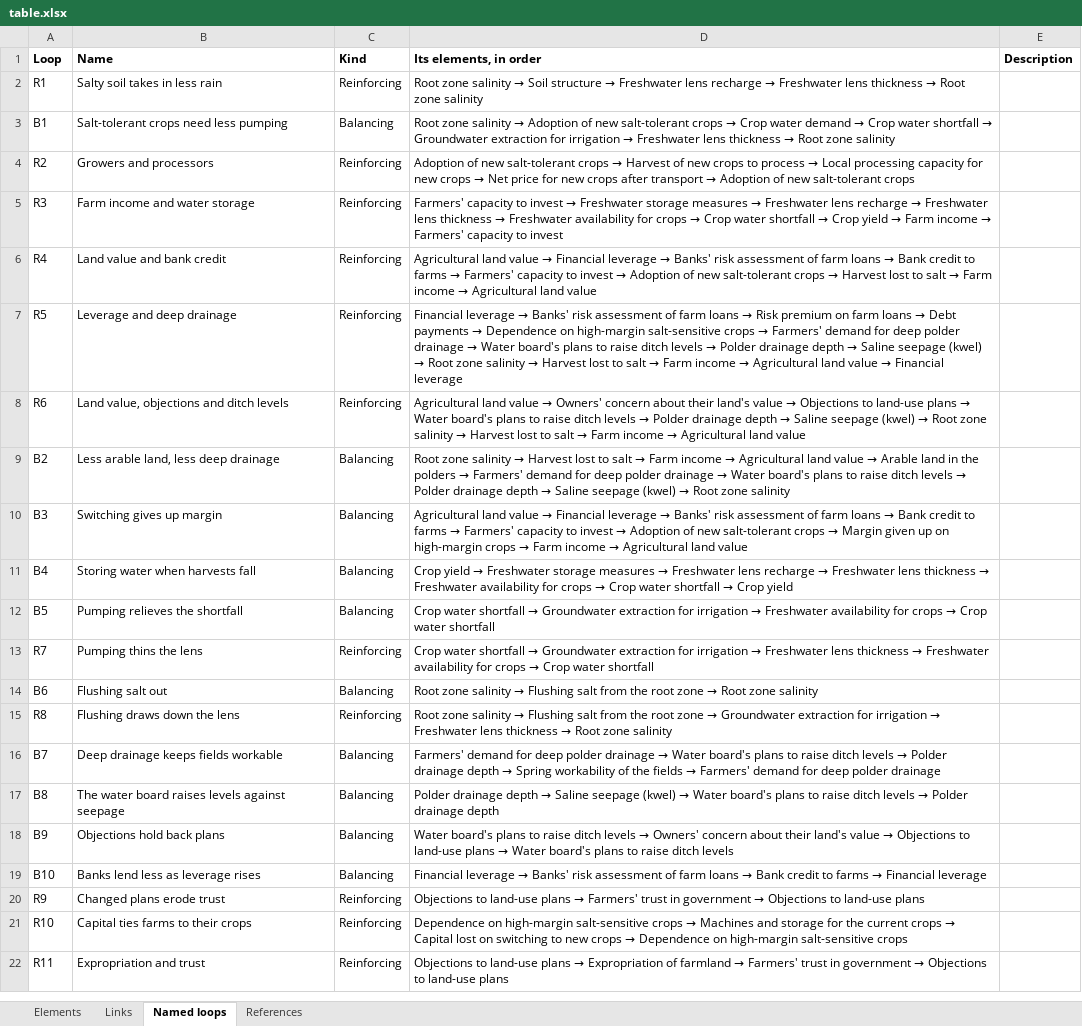
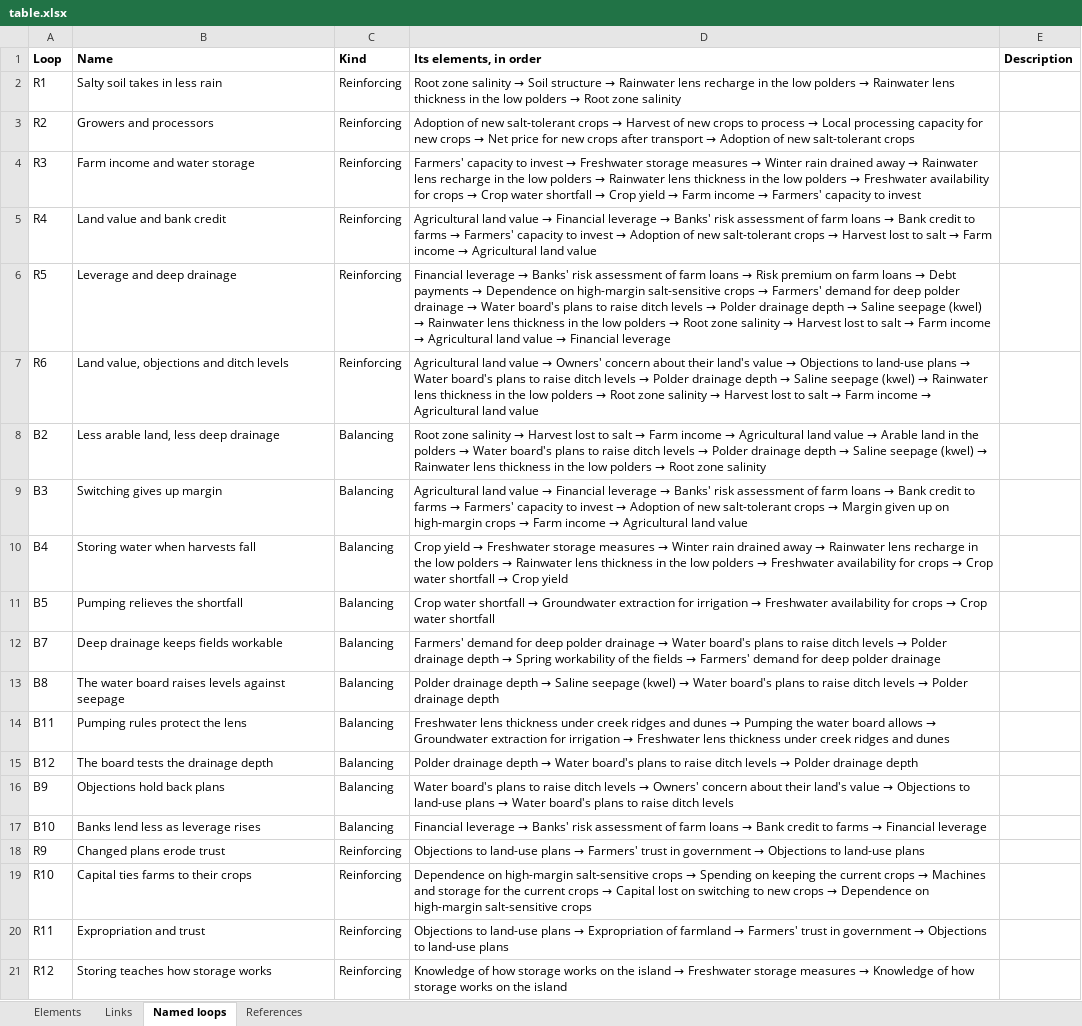
Before and after one commit to jordyzuidam2003-bot/zeeland-cld, an Excel workbook: docs/table.xlsx, sheet Named loops, drawn as a sheet; values as stored, in another font and other column widths than the file's, no borders; removed rows and columns are numbered as before the commit, all else as after; the diff names each change by its address in the sheet, - before the commit and + after, or states it on an @@ line.

Commit message:
The structural step (plan phase 5, on the local branch, never pushed; Jordy agreed to every recommendation): the structure, the layout to follow
Firm, from CLD-review.md: the lens split into Rainwater lens thickness in the low polders (the id kept) and Freshwater lens thickness under creek ridges and dunes, which takes Groundwater extraction, Upconing, Freshwater storage measures and Wetter winters directly, one recharge kept for the polders; Pumping the water board allows, a Stock its actor the water board, with B11; B1, R7, R8 and B6 leave the named loops, the ids left as gaps; Upconing -> Root zone salinity gone (no source, and it kept B1 and R8 closed); Flushing salt from the root zone gone with its three links; Saline seepage -> Root zone salinity gone, R5, R6 and B2 through the polder lens, Saline seepage -> lens sourced with a delay; Freshwater storage measures stays one element with three links out and a simplification, R3 and B4 through Winter rain drained away; Knowledge of how storage works on the island, with R12; Polder drainage depth -> Water board's plans, with B12, and Arable land in the polders -> Water board's plans, B2 along it; Root zone salinity -> Dependence.

Provisional, from CLD-economy-draft.md until Lenne's findings are compared: Farmers' trust in government -> Freshwater storage measures (hypothesis); Freshwater availability -> Dependence; the delay on the links from salt and water to the crop choice, the stock in words; Net price -> Margin given up; Dependence -> Machines gone, R10 through Spending with a delay; Farm income -> Banks' risk assessment; Farmland planned -> Expropriation.

references.json: Beauchampet (2022), Cloet et al. (2024), De Vriend (2024) and Farjon et al. (2013), not pushed to Zotero, which Lenne shares; build.py cites a chapter.

```diff
--- a/docs/table.xlsx (sheet Named loops)
+++ b/docs/table.xlsx (sheet Named loops)
@@ D2 (Its elements, in order): …structure → Freshwater lens recharge → Freshwater lens thickness → Root… → …structure → Rainwater lens recharge in the low polders → Rainwater lens thickness in the low polders → Root… @@
-row 3: B1 | Salt-tolerant crops need less pumping | Balancing | Root zone salinity → Adoption of new salt-tolerant crops → Crop water demand → Crop water shortfall → Groundwater extraction for irrigation → Freshwater lens thickness → Root zone salinity
@@ D4 (Its elements, in order): …measures → Freshwater lens recharge → Freshwater lens thickness → Freshwater… → …measures → Winter rain drained away → Rainwater lens recharge in the low polders → Rainwater lens thickness in the low polders → Freshwater… @@
@@ D6 (Its elements, in order): …(kwel) → Root zone… → …(kwel) → Rainwater lens thickness in the low polders → Root zone… @@
@@ D7 (Its elements, in order): …(kwel) → Root zone… → …(kwel) → Rainwater lens thickness in the low polders → Root zone… @@
@@ D8 (Its elements, in order): …polders → Farmers' demand for deep polder drainage → Water board's plans to raise ditch levels → Polder drainage depth → Saline seepage (kwel) → Root… → …polders → Water board's plans to raise ditch levels → Polder drainage depth → Saline seepage (kwel) → Rainwater lens thickness in the low polders → Root… @@
@@ D10 (Its elements, in order): …measures → Freshwater lens recharge → Freshwater lens thickness → Freshwater… → …measures → Winter rain drained away → Rainwater lens recharge in the low polders → Rainwater lens thickness in the low polders → Freshwater… @@
-row 13: R7 | Pumping thins the lens | Reinforcing | Crop water shortfall → Groundwater extraction for irrigation → Freshwater lens thickness → Freshwater availability for crops → Crop water shortfall
-row 14: B6 | Flushing salt out | Balancing | Root zone salinity → Flushing salt from the root zone → Root zone salinity
-row 15: R8 | Flushing draws down the lens | Reinforcing | Root zone salinity → Flushing salt from the root zone → Groundwater extraction for irrigation → Freshwater lens thickness → Root zone salinity
+row 14: B11 | Pumping rules protect the lens | Balancing | Freshwater lens thickness under creek ridges and dunes → Pumping the water board allows → Groundwater extraction for irrigation → Freshwater lens thickness under creek ridges and dunes
+row 15: B12 | The board tests the drainage depth | Balancing | Polder drainage depth → Water board's plans to raise ditch levels → Polder drainage depth
@@ D19 (Its elements, in order): …crops → Machines and… → …crops → Spending on keeping the current crops → Machines and… @@
+row 21: R12 | Storing teaches how storage works | Reinforcing | Knowledge of how storage works on the island → Freshwater storage measures → Knowledge of how storage works on the island
```
Also changed, not shown: sheet Links, sheet Elements, sheet References, docs/actors.xlsx, 25 other files.
